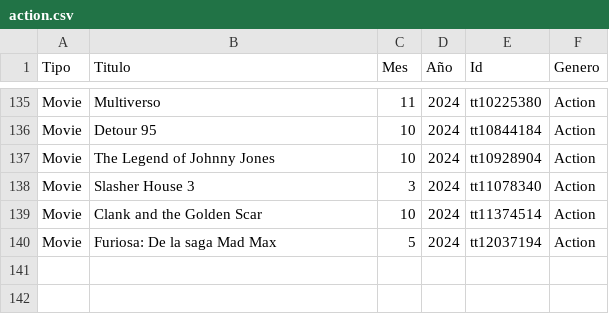
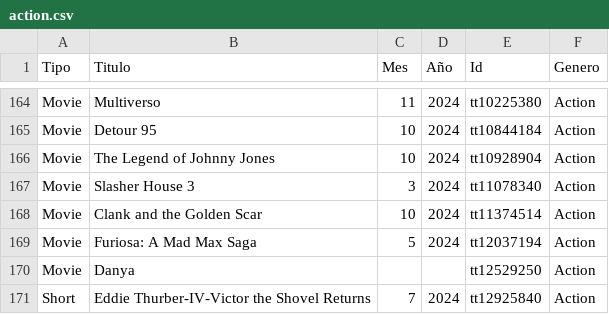
Before and after one commit to LaiaAyats/Cinem-Extract, a CSV file: action.csv, drawn as a sheet; only a part is shown, gaps mark what is left out; the diff covers the shown part only.

```diff
--- a/action.csv
+++ b/action.csv
@@ -139,2 +168,4 @@ Movie,Slasher House 3,3,2024,tt11078340,Action
 Movie,Clank and the Golden Scar,10,2024,tt11374514,Action
-Movie,Furiosa: De la saga Mad Max,5,2024,tt12037194,Action
+Movie,Furiosa: A Mad Max Saga,5,2024,tt12037194,Action
+Movie,Danya,,,tt12529250,Action
+Short,Eddie Thurber-IV-Victor the Shovel Returns,7,2024,tt12925840,Action
```
Also changed, not shown: 31 added rows elsewhere in this file, 5 other files.
